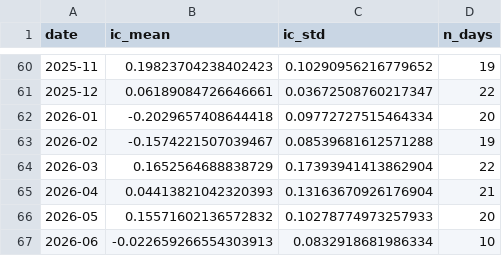
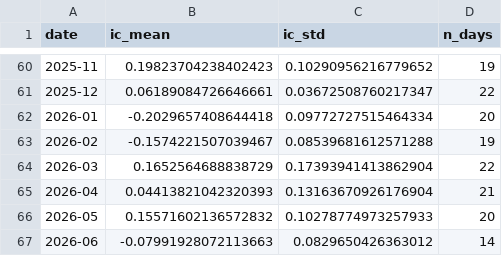
Before and after one commit to kienta1999/ml-stock-forward-return, a CSV file: reports/diagnostics_ic_monthly.csv, drawn as a sheet; only a part is shown, gaps mark what is left out.

```diff
--- a/reports/diagnostics_ic_monthly.csv
+++ b/reports/diagnostics_ic_monthly.csv
@@ -66,2 +66,2 @@ date,ic_mean,ic_std,n_days
 2026-05,0.15571602136572832,0.10278774973257933,20
-2026-06,-0.022659266554303913,0.0832918681986334,10
+2026-06,-0.07991928072113663,0.0829650426363012,14
```
Also changed, not shown: reports/diagnostics_live_scorecard.csv, 2 other files.
